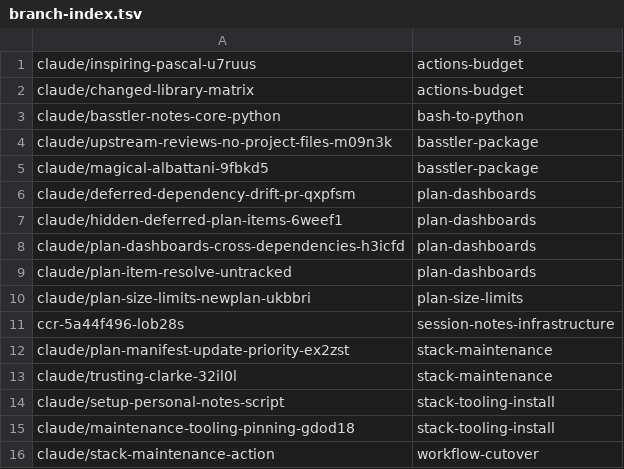
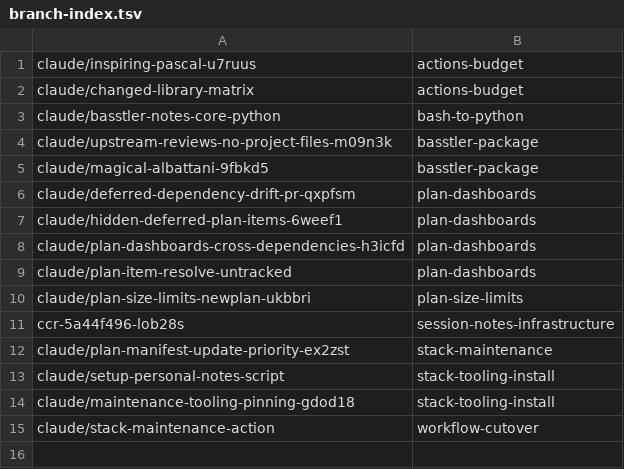
Before and after one commit to AbdelrhmanBassiouny/basstler, a TSV file: .claude/personal/plans/_generated/branch-index.tsv, drawn as a sheet; the diff names each change by its address in the sheet, - before the commit and + after, or states it on an @@ line.

Commit message:
Update plan manifest for stack-maintenance

```diff
--- a/.claude/personal/plans/_generated/branch-index.tsv
+++ b/.claude/personal/plans/_generated/branch-index.tsv
-row 13: claude/trusting-clarke-32il0l | stack-maintenance
```
Also changed, not shown: 1 other file.
